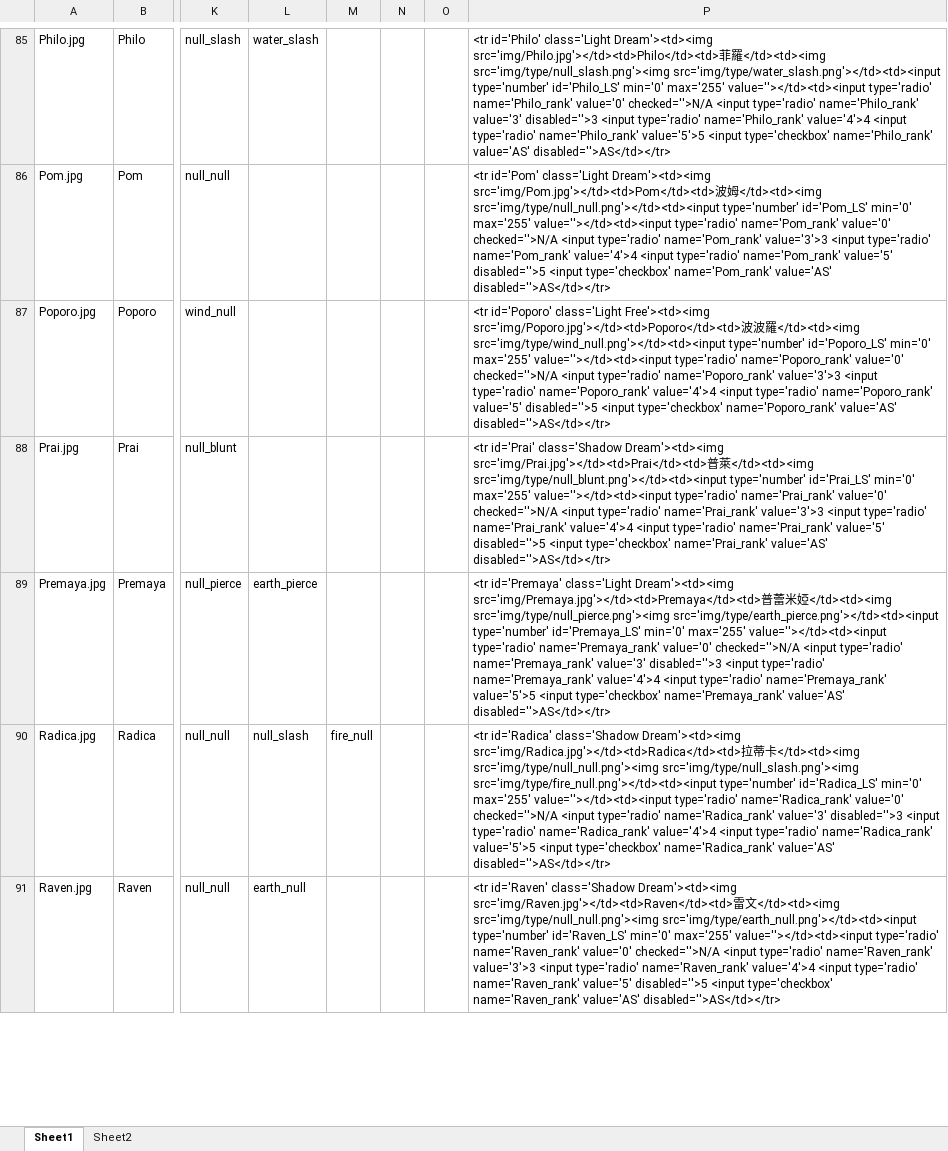
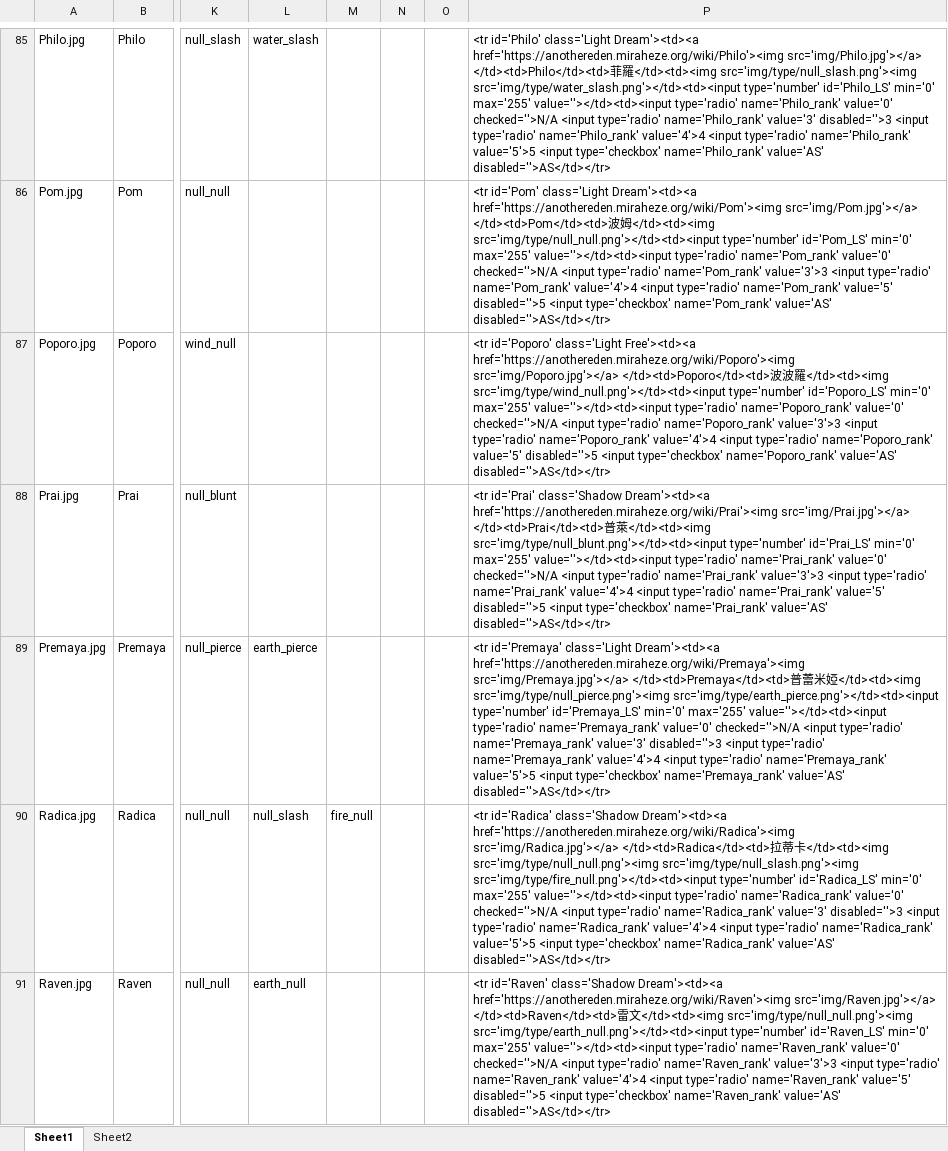
Before and after one commit to magic-panda-engineer/another_picker, an Excel workbook: charList.xlsx, sheet Sheet1, drawn as a sheet; only a part is shown, gaps mark what is left out; values as stored, in another font and other column widths than the file's, no borders; conditional formats not drawn; the diff covers the shown part only; the diff names each change by its address in the sheet, - before the commit and + after, or states it on an @@ line.

Commit message:
s200701
Updated to game database 2.2.30:
- added Tiramisu, Bivette(5*)
- minor amendment in Excel file
- clicking thumbnail will redirect to Wiki page
- changed Good Macky file name (again...)

```diff
--- a/charList.xlsx (sheet Sheet1)
+++ b/charList.xlsx (sheet Sheet1)
-P85: …id='Philo' class='Light Dream'><td><img src='img/Philo.jpg'></td><td>Philo</td><td>菲羅…
+P85: …id='Philo' class='Light Dream'><td><a href='https://anothereden.miraheze.org/wiki/Philo'><img src='img/Philo.jpg'></a> </td><td>Philo</td><td>菲羅…
-P86: …id='Pom' class='Light Dream'><td><img src='img/Pom.jpg'></td><td>Pom</td><td>波姆…
+P86: …id='Pom' class='Light Dream'><td><a href='https://anothereden.miraheze.org/wiki/Pom'><img src='img/Pom.jpg'></a> </td><td>Pom</td><td>波姆…
-P87: …id='Poporo' class='Light Free'><td><img src='img/Poporo.jpg'></td><td>Poporo</td><td>波波…
+P87: …id='Poporo' class='Light Free'><td><a href='https://anothereden.miraheze.org/wiki/Poporo'><img src='img/Poporo.jpg'></a> </td><td>Poporo</td><td>波波…
-P88: …id='Prai' class='Shadow Dream'><td><img src='img/Prai.jpg'></td><td>Prai</td><td>普萊…
+P88: …id='Prai' class='Shadow Dream'><td><a href='https://anothereden.miraheze.org/wiki/Prai'><img src='img/Prai.jpg'></a> </td><td>Prai</td><td>普萊…
-P89: …id='Premaya' class='Light Dream'><td><img src='img/Premaya.jpg'></td><td>Premaya</td><td>普蕾…
+P89: …id='Premaya' class='Light Dream'><td><a href='https://anothereden.miraheze.org/wiki/Premaya'><img src='img/Premaya.jpg'></a> </td><td>Premaya</td><td>普蕾…
-P90: …id='Radica' class='Shadow Dream'><td><img src='img/Radica.jpg'></td><td>Radica</td><td>拉蒂…
+P90: …id='Radica' class='Shadow Dream'><td><a href='https://anothereden.miraheze.org/wiki/Radica'><img src='img/Radica.jpg'></a> </td><td>Radica</td><td>拉蒂…
-P91: …id='Raven' class='Shadow Dream'><td><img src='img/Raven.jpg'></td><td>Raven</td><td>雷文…
+P91: …id='Raven' class='Shadow Dream'><td><a href='https://anothereden.miraheze.org/wiki/Raven'><img src='img/Raven.jpg'></a> </td><td>Raven</td><td>雷文…
```
Also changed, not shown: 1 added row and 126 edited cells elsewhere in this sheet, sheet Sheet2, formulas that keep their value, 6 other files.
